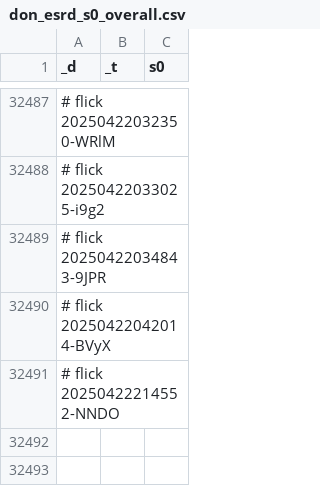
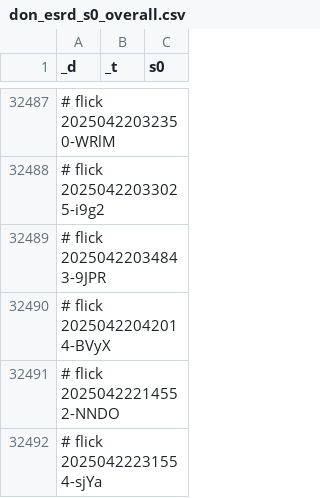
Before and after one commit to abikesa/bronx, a CSV file: kitabo/ensi/testbin/test3/assets/csv/don_esrd_s0_overall.csv, drawn as a sheet; only a part is shown, gaps mark what is left out; the diff names each change by its address in the sheet, - before the commit and + after, or states it on an @@ line.

Commit message:
kitabo/ensi/testbin/test3/assets/csv/don_esrd_s0_overall.csv

```diff
--- a/kitabo/ensi/testbin/test3/assets/csv/don_esrd_s0_overall.csv
+++ b/kitabo/ensi/testbin/test3/assets/csv/don_esrd_s0_overall.csv
+row 32492: # flick 20250422231554-sjYa
```
